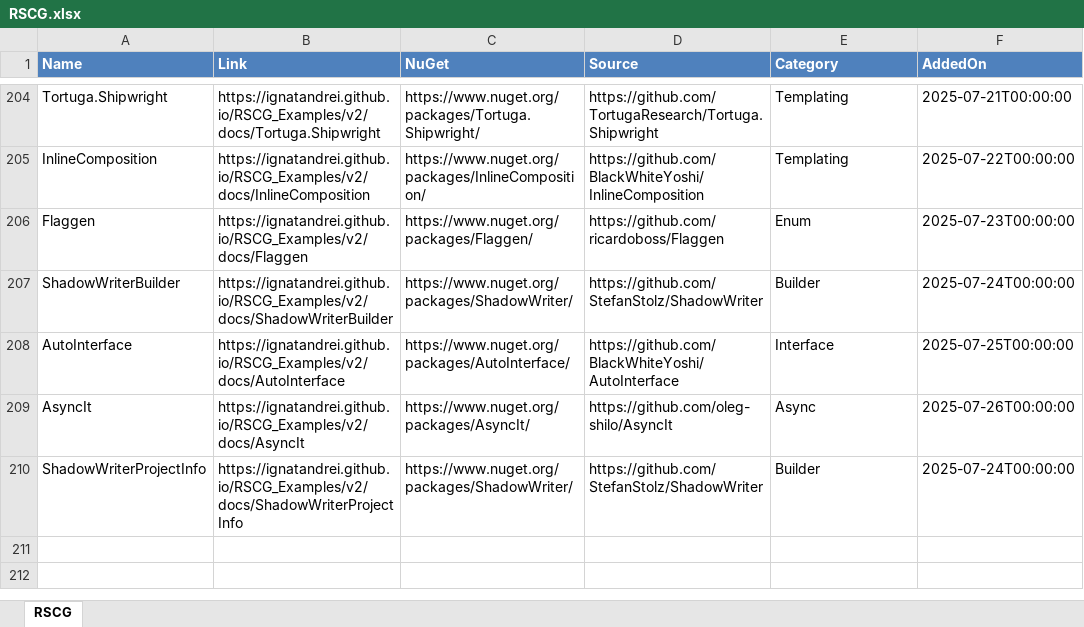
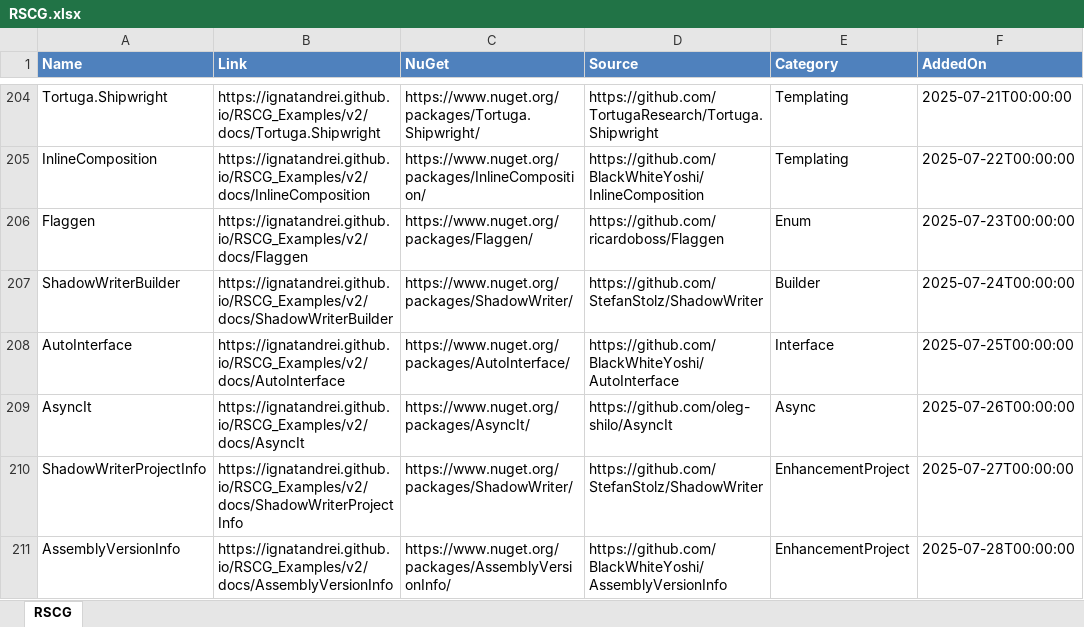
Before and after one commit to ignatandrei/RSCG_Examples, an Excel workbook: v2/rscg_examples_site/static/exports/RSCG.xlsx, sheet RSCG, drawn as a sheet; only a part is shown, gaps mark what is left out; values as stored, in another font and other column widths than the file's, no borders; the diff names each change by its address in the sheet, - before the commit and + after, or states it on an @@ line.

```diff
--- a/v2/rscg_examples_site/static/exports/RSCG.xlsx (sheet RSCG)
+++ b/v2/rscg_examples_site/static/exports/RSCG.xlsx (sheet RSCG)
-E210 (Category): Builder
+E210 (Category): EnhancementProject
-F210 (AddedOn): 2025-07-24T00:00:00
+F210 (AddedOn): 2025-07-27T00:00:00
+row 211: AssemblyVersionInfo | https://ignatandrei.github.io/RSCG_Examples/v2/docs/AssemblyVersionInfo | https://www.nuget.org/packages/AssemblyVersionInfo/ | https://github.com/BlackWhiteYoshi/AssemblyVersionInfo | EnhancementProject | 2025-07-28T00:00:00
```
Also changed, not shown: 3 other files.
